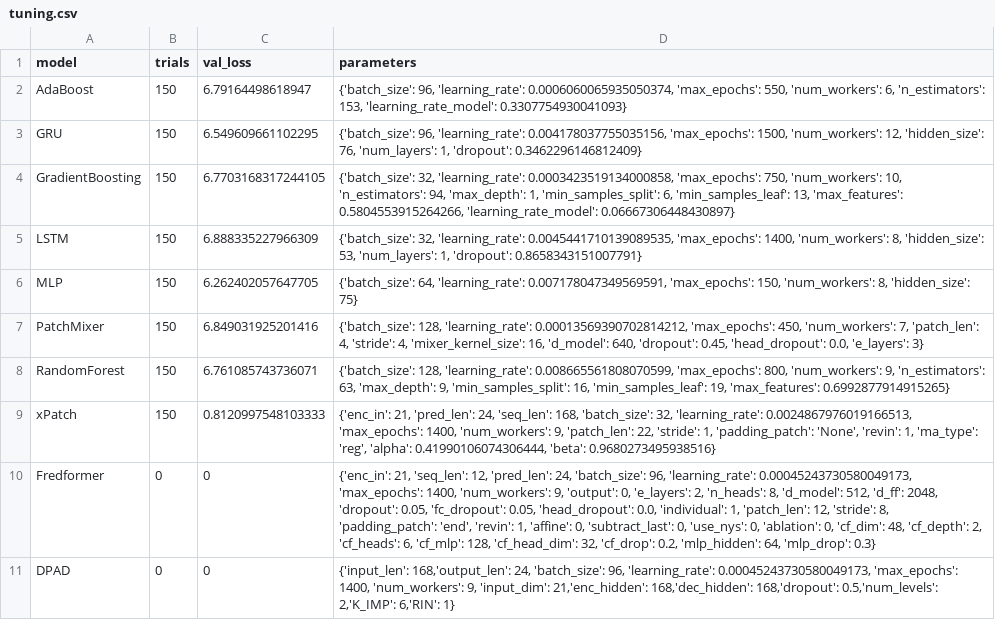
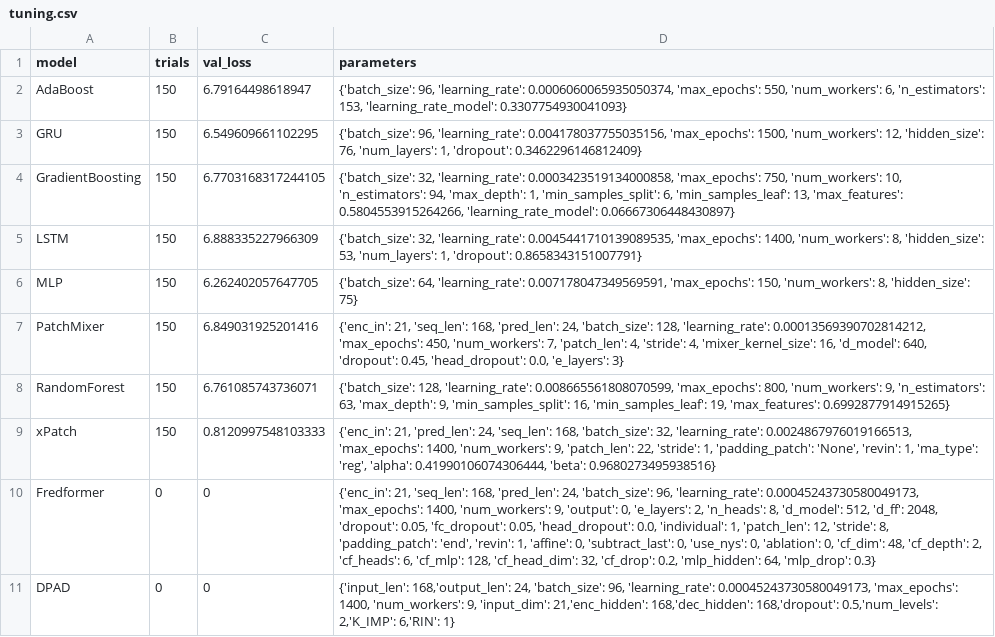
Before and after one commit to sebxGit/P10, a CSV file: tuning.csv, drawn as a sheet.

Commit message:
pushing architecture tuning and to test if stacking works

```diff
--- a/tuning.csv
+++ b/tuning.csv
@@ -6,6 +6,6 @@ LSTM,150,6.888335227966309,"{'batch_size': 32, 'learning_rate': 0.00454417101390
 MLP,150,6.262402057647705,"{'batch_size': 64, 'learning_rate': 0.007178047349569591, 'max_epochs': 150, 'num_workers': 8, 'hidden_size': 75}"
-PatchMixer,150,6.849031925201416,"{'batch_size': 128, 'learning_rate': 0.00013569390702814212, 'max_epochs': 450, 'num_workers': 7, 'patch_len': 4, 'stride': 4, 'mixer_kernel_size': 16, 'd_model': 640, 'dropout': 0.45, 'head_dropout': 0.0, 'e_layers': 3}"
+PatchMixer,150,6.849031925201416,"{'enc_in': 21, 'seq_len': 168, 'pred_len': 24, 'batch_size': 128, 'learning_rate': 0.00013569390702814212, 'max_epochs': 450, 'num_workers': 7, 'patch_len': 4, 'stride': 4, 'mixer_kernel_size': 16, 'd_model': 640, 'dropout': 0.45, 'head_dropout': 0.0, 'e_layers': 3}"
 RandomForest,150,6.761085743736071,"{'batch_size': 128, 'learning_rate': 0.008665561808070599, 'max_epochs': 800, 'num_workers': 9, 'n_estimators': 63, 'max_depth': 9, 'min_samples_split': 16, 'min_samples_leaf': 19, 'max_features': 0.6992877914915265}"
 xPatch,150,0.8120997548103333,"{'enc_in': 21, 'pred_len': 24, 'seq_len': 168, 'batch_size': 32, 'learning_rate': 0.0024867976019166513, 'max_epochs': 1400, 'num_workers': 9, 'patch_len': 22, 'stride': 1, 'padding_patch': 'None', 'revin': 1, 'ma_type': 'reg', 'alpha': 0.41990106074306444, 'beta': 0.9680273495938516}"
-Fredformer,0,0,"{'enc_in': 21, 'seq_len': 12, 'pred_len': 24, 'batch_size': 96, 'learning_rate': 0.00045243730580049173, 'max_epochs': 1400, 'num_workers': 9, 'output': 0, 'e_layers': 2, 'n_heads': 8, 'd_model': 512, 'd_ff': 2048, 'dropout': 0.05, 'fc_dropout': 0.05, 'head_dropout': 0.0, 'individual': 1, 'patch_len': 12, 'stride': 8, 'padding_patch': 'end', 'revin': 1, 'affine': 0, 'subtract_last': 0, 'use_nys': 0, 'ablation': 0, 'cf_dim': 48, 'cf_depth': 2, 'cf_heads': 6, 'cf_mlp': 128, 'cf_head_dim': 32, 'cf_drop': 0.2, 'mlp_hidden': 64, 'mlp_drop': 0.3}"
+Fredformer,0,0,"{'enc_in': 21, 'seq_len': 168, 'pred_len': 24, 'batch_size': 96, 'learning_rate': 0.00045243730580049173, 'max_epochs': 1400, 'num_workers': 9, 'output': 0, 'e_layers': 2, 'n_heads': 8, 'd_model': 512, 'd_ff': 2048, 'dropout': 0.05, 'fc_dropout': 0.05, 'head_dropout': 0.0, 'individual': 1, 'patch_len': 12, 'stride': 8, 'padding_patch': 'end', 'revin': 1, 'affine': 0, 'subtract_last': 0, 'use_nys': 0, 'ablation': 0, 'cf_dim': 48, 'cf_depth': 2, 'cf_heads': 6, 'cf_mlp': 128, 'cf_head_dim': 32, 'cf_drop': 0.2, 'mlp_hidden': 64, 'mlp_drop': 0.3}"
 DPAD,0,0,"{'input_len': 168,'output_len': 24, 'batch_size': 96, 'learning_rate': 0.00045243730580049173, 'max_epochs': 1400, 'num_workers': 9, 'input_dim': 21,'enc_hidden': 168,'dec_hidden': 168,'dropout': 0.5,'num_levels': 2,'K_IMP': 6,'RIN': 1}"
```
Also changed, not shown: 1 other file.
